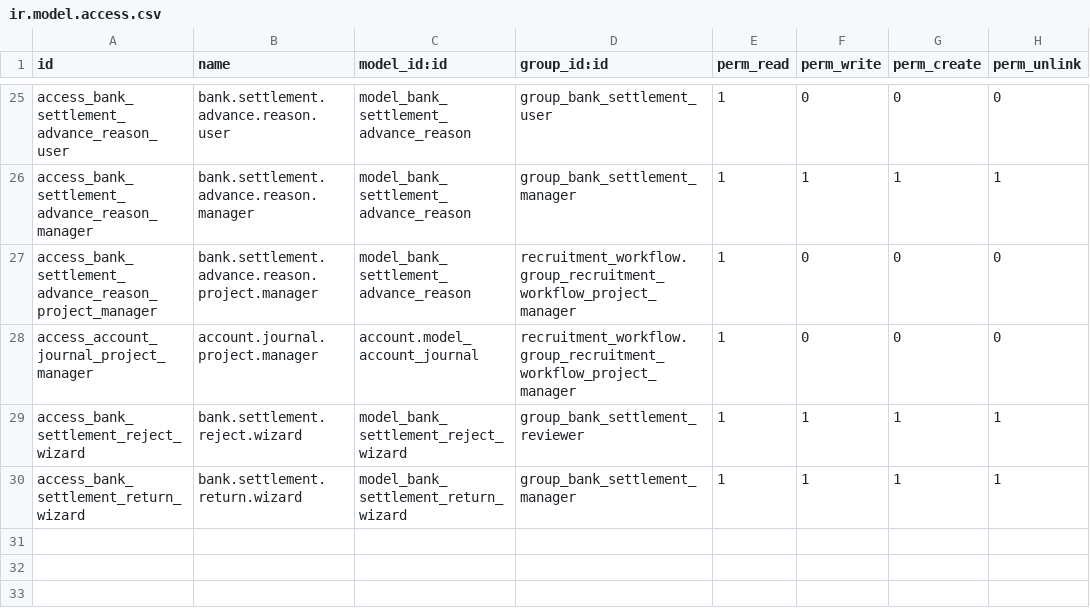
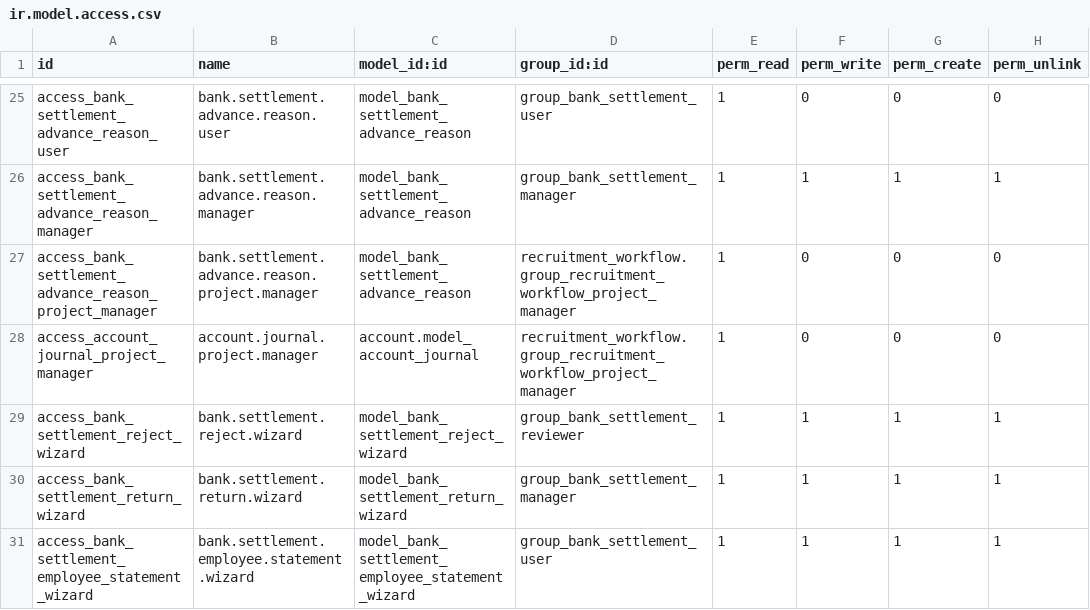
Before and after one commit to RaySaad/tabarikyan, a CSV file: bank_settlement/security/ir.model.access.csv, drawn as a sheet; only a part is shown, gaps mark what is left out; the diff names each change by its address in the sheet, - before the commit and + after, or states it on an @@ line.

```diff
--- a/bank_settlement/security/ir.model.access.csv
+++ b/bank_settlement/security/ir.model.access.csv
+row 31: access_bank_settlement_employee_statement_wizard | bank.settlement.employee.statement.wizard | model_bank_settlement_employee_statement_wizard | group_bank_settlement_user | 1 | 1 | 1 | 1
```
Also changed, not shown: 11 other files.
